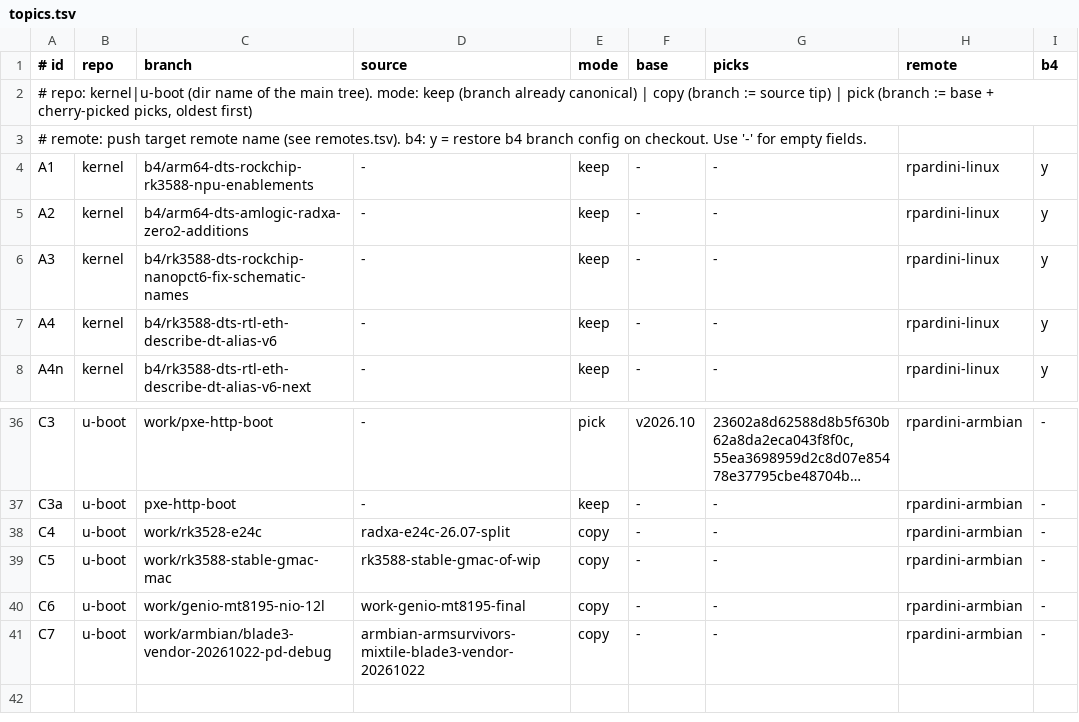
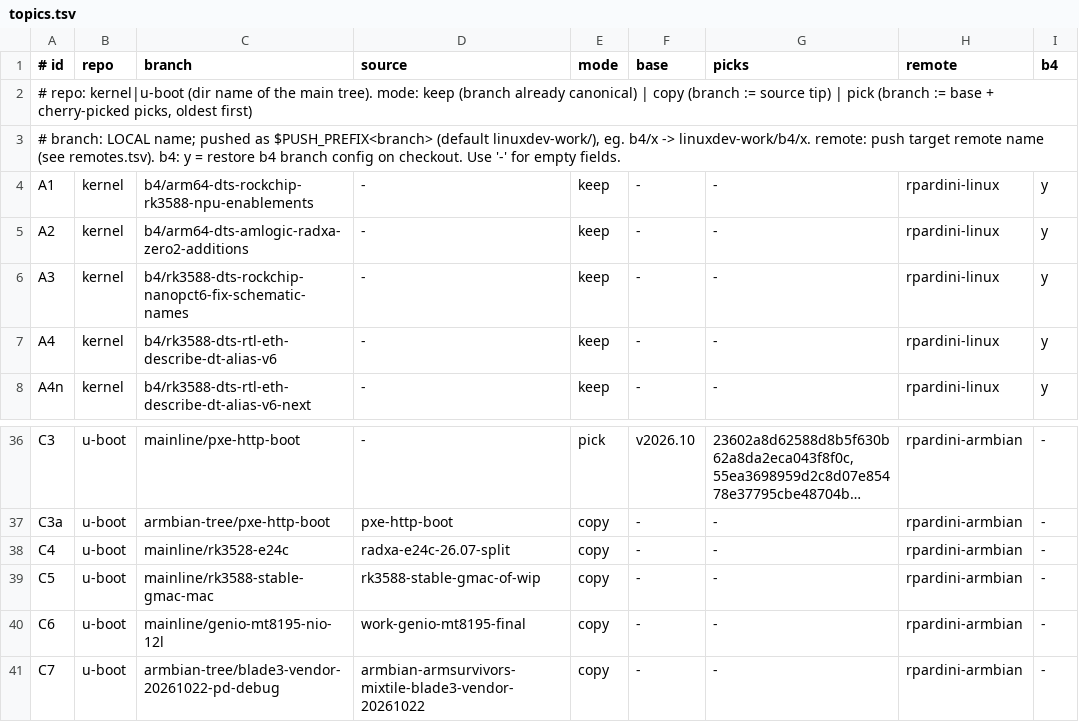
Before and after one commit to rpardini/linux, a TSV file: topics.tsv, drawn as a sheet; only a part is shown, gaps mark what is left out; long unchanged cells end in …; the diff covers the shown part only; the diff names each change by its address in the sheet, - before the commit and + after, or states it on an @@ line.

```diff
--- a/topics.tsv
+++ b/topics.tsv
-A3 (# id): # remote: push…
+A3 (# id): # branch: LOCAL name; pushed as $PUSH_PREFIX<branch> (default linuxdev-work/), eg. b4/x -> linuxdev-work/b4/x. remote: push…
-C36 (branch): work/pxe-http-boot
+C36 (branch): mainline/pxe-http-boot
-C37 (branch): pxe-http-boot
+C37 (branch): armbian-tree/pxe-http-boot
-D37 (source): -
+D37 (source): pxe-http-boot
-E37 (mode): keep
+E37 (mode): copy
-C38 (branch): work/rk3528-e24c
+C38 (branch): mainline/rk3528-e24c
-C39 (branch): work/rk3588-stable-gmac-mac
+C39 (branch): mainline/rk3588-stable-gmac-mac
-C40 (branch): work/genio-mt8195-nio-12l
+C40 (branch): mainline/genio-mt8195-nio-12l
-C41 (branch): work/armbian/blade3-vendor-20261022-pd-debug
+C41 (branch): armbian-tree/blade3-vendor-20261022-pd-debug
```
Also changed, not shown: 24 edited cells elsewhere in this file, 6 other files.
